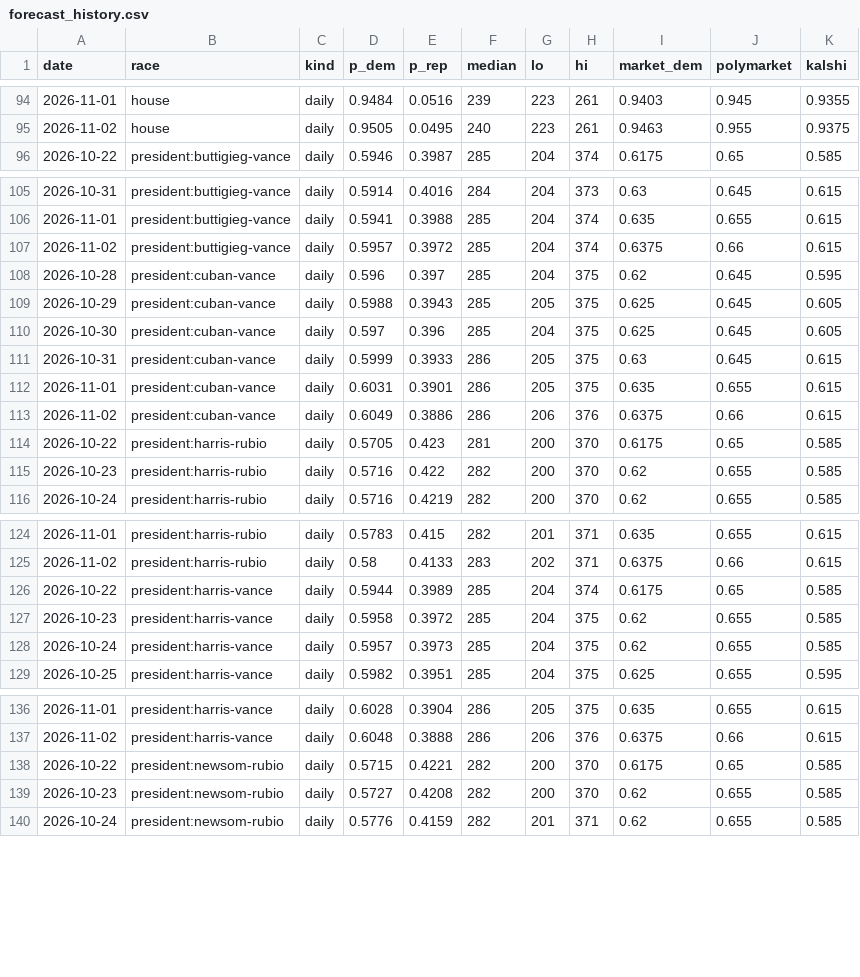
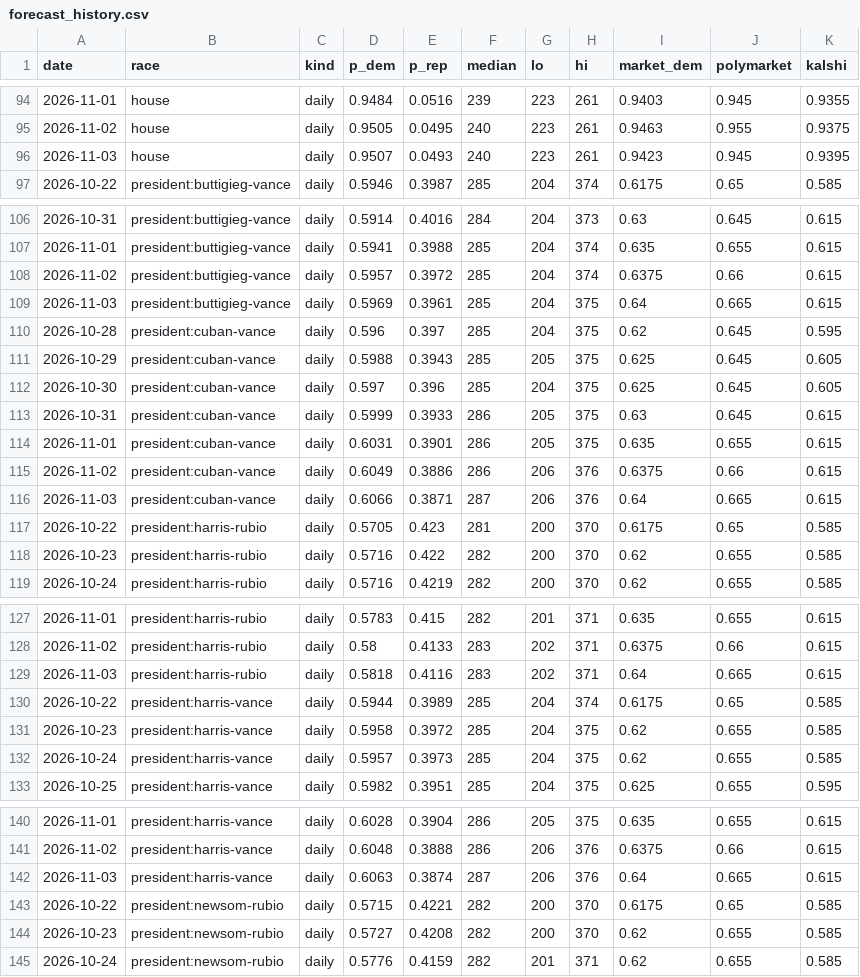
Before and after one commit to M3RK888/PolTracker, a CSV file: data/forecast_history.csv, drawn as a sheet; only a part is shown, gaps mark what is left out; the diff covers the shown part only; the diff names each change by its address in the sheet, - before the commit and + after, or states it on an @@ line.

```diff
--- a/data/forecast_history.csv
+++ b/data/forecast_history.csv
+row 96: 2026-11-03 | house | daily | 0.9507 | 0.0493 | 240 | 223 | 261 | 0.9423 | 0.945 | 0.9395
+row 109: 2026-11-03 | president:buttigieg-vance | daily | 0.5969 | 0.3961 | 285 | 204 | 375 | 0.64 | 0.665 | 0.615
+row 116: 2026-11-03 | president:cuban-vance | daily | 0.6066 | 0.3871 | 287 | 206 | 376 | 0.64 | 0.665 | 0.615
+row 129: 2026-11-03 | president:harris-rubio | daily | 0.5818 | 0.4116 | 283 | 202 | 371 | 0.64 | 0.665 | 0.615
+row 142: 2026-11-03 | president:harris-vance | daily | 0.6063 | 0.3874 | 287 | 206 | 376 | 0.64 | 0.665 | 0.615
```
Also changed, not shown: 7 added rows elsewhere in this file, data/house_2026_districts.csv, data/markets.csv, 16 other files.
